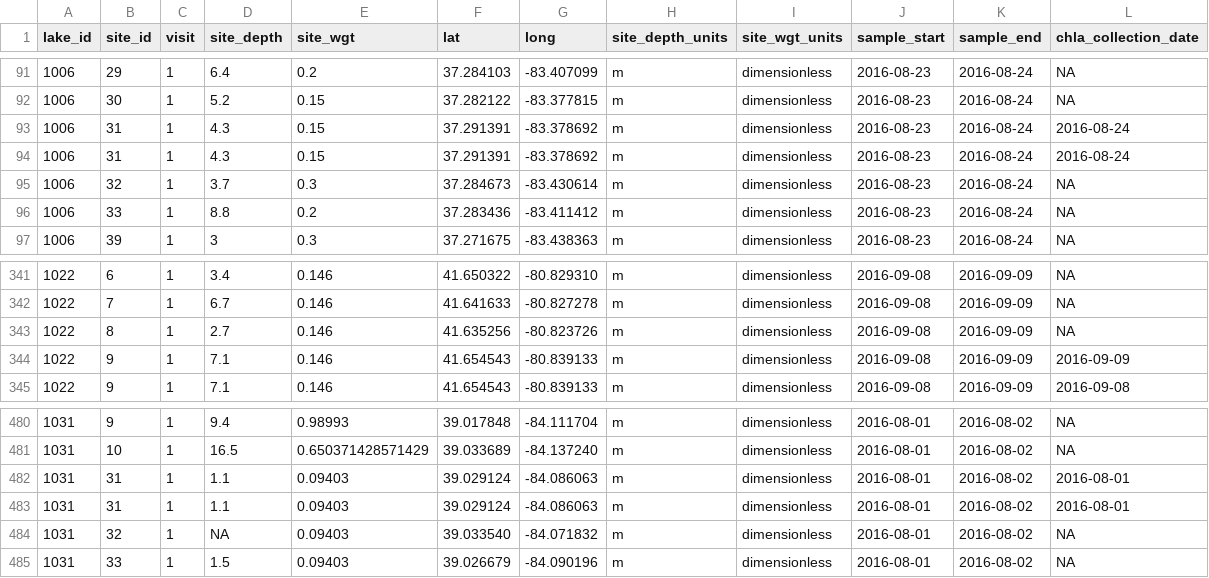
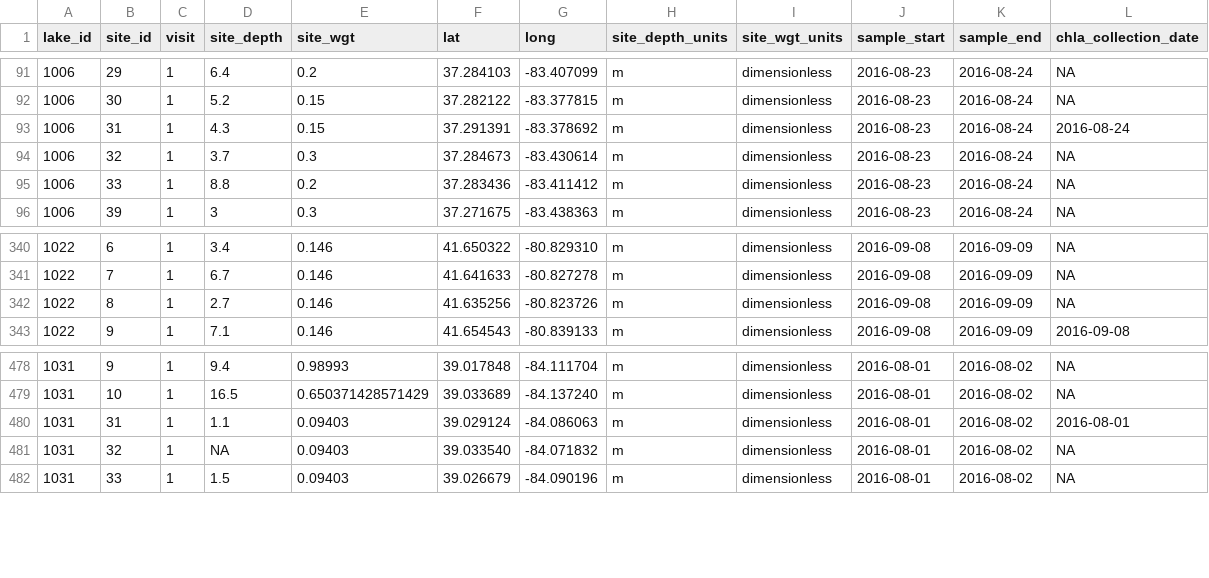
Before and after one commit to rmpilla/surge_stats_public, a CSV file: input_data/3_site_descriptors_data.csv, drawn as a sheet; only a part is shown, gaps mark what is left out.

```diff
--- a/input_data/3_site_descriptors_data.csv
+++ b/input_data/3_site_descriptors_data.csv
@@ -93,3 +93,2 @@
 1006,"31",1,4.3,0.15,"37.291391"," -83.378692","m","dimensionless",2016-08-23,2016-08-24,2016-08-24
-1006,"31",1,4.3,0.15,"37.291391"," -83.378692","m","dimensionless",2016-08-23,2016-08-24,2016-08-24
 1006,"32",1,3.7,0.3,"37.284673"," -83.430614","m","dimensionless",2016-08-23,2016-08-24,NA
@@ -343,3 +342,2 @@
 1022,"8",1,2.7,0.146,"41.635256"," -80.823726","m","dimensionless",2016-09-08,2016-09-09,NA
-1022,"9",1,7.1,0.146,"41.654543"," -80.839133","m","dimensionless",2016-09-08,2016-09-09,2016-09-09
 1022,"9",1,7.1,0.146,"41.654543"," -80.839133","m","dimensionless",2016-09-08,2016-09-09,2016-09-08
@@ -481,3 +479,2 @@
 1031,"10",1,16.5,0.650371428571429,"39.033689"," -84.137240","m","dimensionless",2016-08-01,2016-08-02,NA
-1031,"31",1,1.1,0.09403,"39.029124"," -84.086063","m","dimensionless",2016-08-01,2016-08-02,2016-08-01
 1031,"31",1,1.1,0.09403,"39.029124"," -84.086063","m","dimensionless",2016-08-01,2016-08-02,2016-08-01
```
Also changed, not shown: input_data/8_lake_scale.csv, 2 other files.
